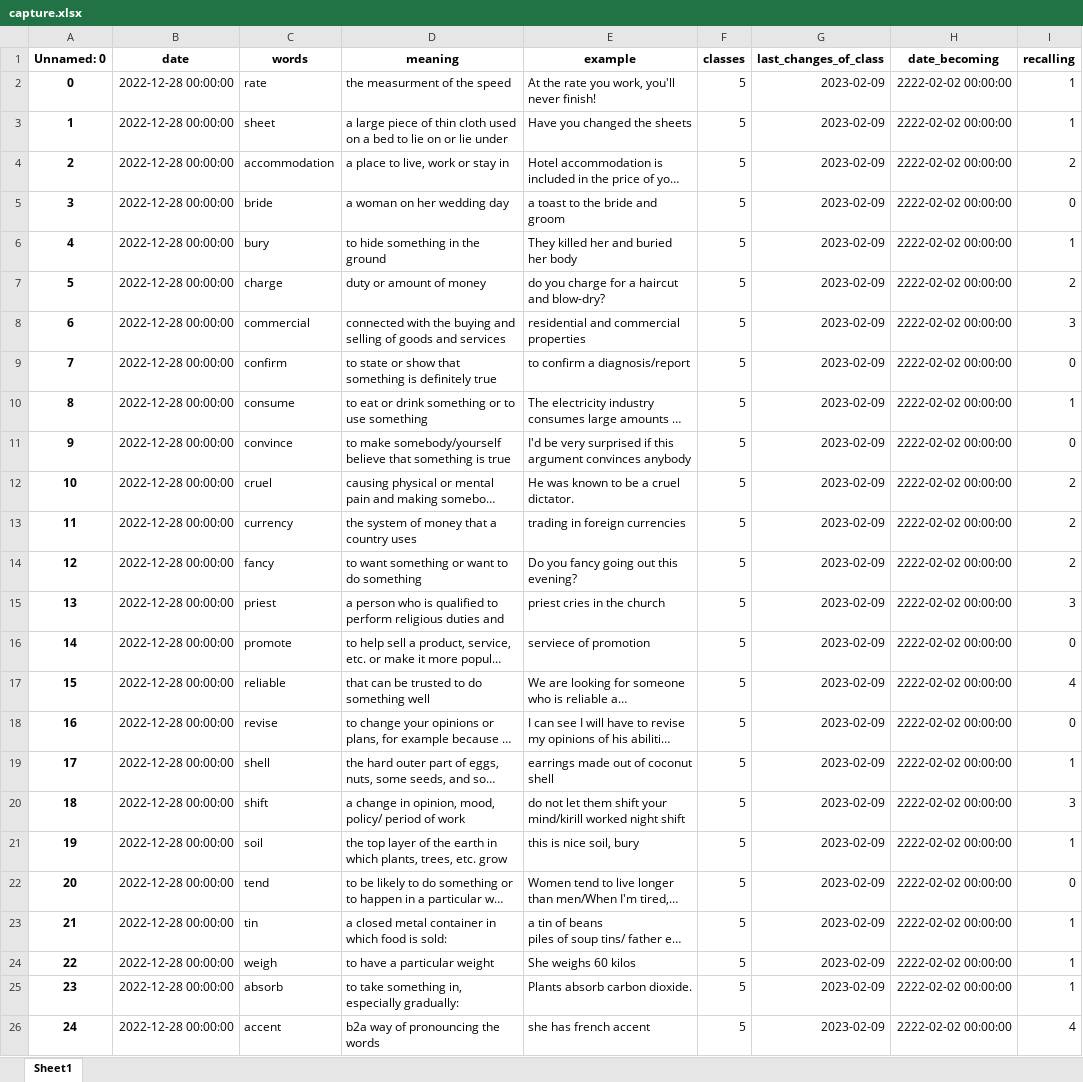
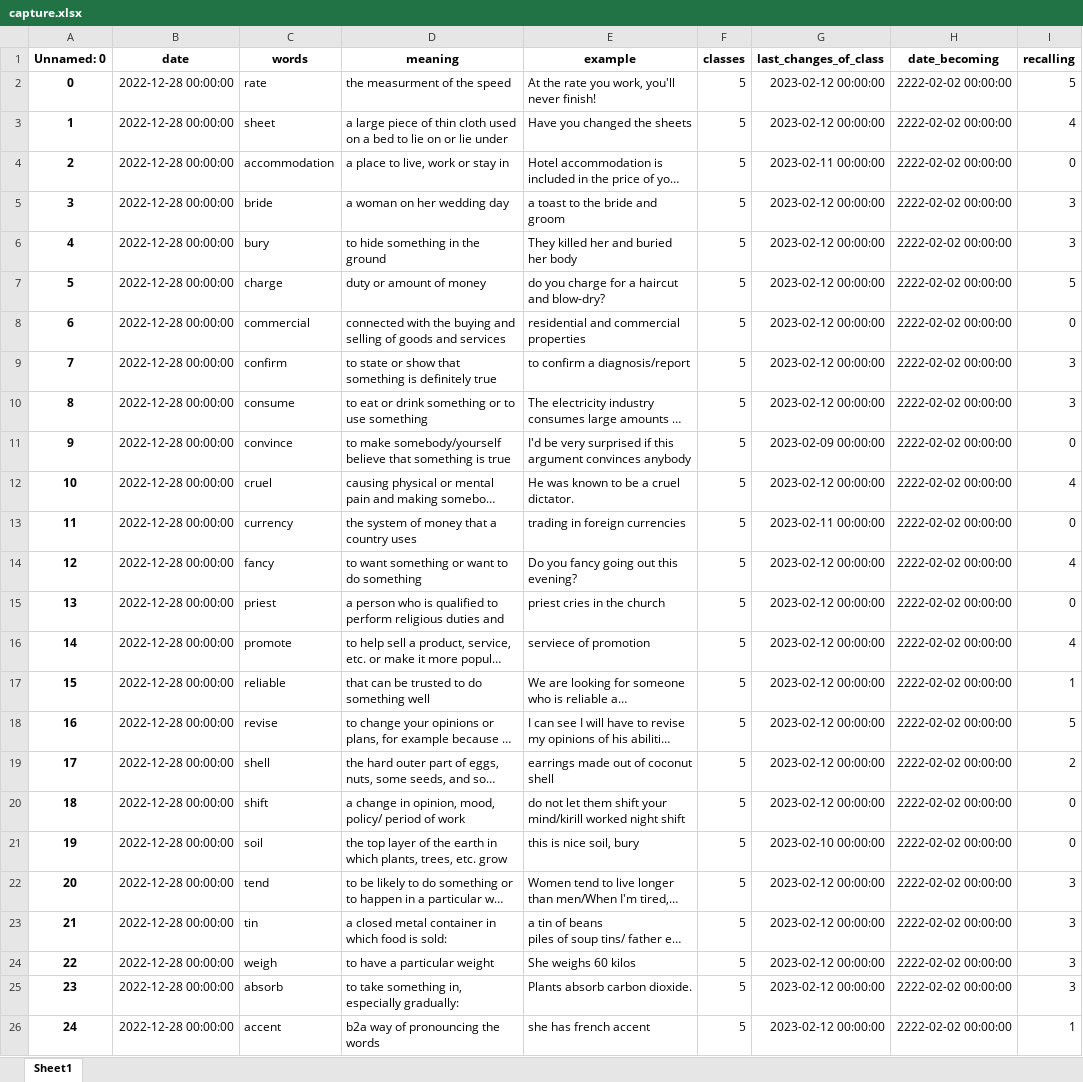
Before and after one commit to Andebugulin/ankara, an Excel workbook: capture.xlsx, sheet Sheet1, drawn as a sheet; only a part is shown; long unchanged cells end in …; values as stored, in another font and other column widths than the file's, no borders; the diff covers the shown part only; the diff names each change by its address in the sheet, - before the commit and + after, or states it on an @@ line.

```diff
--- a/capture.xlsx (sheet Sheet1)
+++ b/capture.xlsx (sheet Sheet1)
-G2:G3 (last_changes_of_class): 2023-02-09
+G2:G3 (last_changes_of_class): 2023-02-12 00:00:00
-I2 (recalling): 1
+I2 (recalling): 5
-I3 (recalling): 1
+I3 (recalling): 4
-G4 (last_changes_of_class): 2023-02-09
+G4 (last_changes_of_class): 2023-02-11 00:00:00
-I4 (recalling): 2
+I4 (recalling): 0
-G5:G10 (last_changes_of_class): 2023-02-09
+G5:G10 (last_changes_of_class): 2023-02-12 00:00:00
-I5 (recalling): 0
+I5 (recalling): 3
-I6 (recalling): 1
+I6 (recalling): 3
-I7 (recalling): 2
+I7 (recalling): 5
-I8 (recalling): 3
+I8 (recalling): 0
-I9 (recalling): 0
+I9 (recalling): 3
-I10 (recalling): 1
+I10 (recalling): 3
-G11 (last_changes_of_class): 2023-02-09
+G11 (last_changes_of_class): 2023-02-09 00:00:00
-G12 (last_changes_of_class): 2023-02-09
+G12 (last_changes_of_class): 2023-02-12 00:00:00
-I12 (recalling): 2
+I12 (recalling): 4
-G13 (last_changes_of_class): 2023-02-09
+G13 (last_changes_of_class): 2023-02-11 00:00:00
-I13 (recalling): 2
+I13 (recalling): 0
-G14:G20 (last_changes_of_class): 2023-02-09
+G14:G20 (last_changes_of_class): 2023-02-12 00:00:00
-I14 (recalling): 2
+I14 (recalling): 4
-I15 (recalling): 3
+I15 (recalling): 0
-I16 (recalling): 0
+I16 (recalling): 4
-I17 (recalling): 4
+I17 (recalling): 1
-I18 (recalling): 0
+I18 (recalling): 5
-I19 (recalling): 1
+I19 (recalling): 2
-I20 (recalling): 3
+I20 (recalling): 0
-G21 (last_changes_of_class): 2023-02-09
+G21 (last_changes_of_class): 2023-02-10 00:00:00
-I21 (recalling): 1
+I21 (recalling): 0
-G22:G26 (last_changes_of_class): 2023-02-09
+G22:G26 (last_changes_of_class): 2023-02-12 00:00:00
-I22 (recalling): 0
+I22 (recalling): 3
-I23:I25 (recalling): 1
+I23:I25 (recalling): 3
-I26 (recalling): 4
+I26 (recalling): 1
```
Also changed, not shown: 620 edited cells elsewhere in this sheet, 1 other file.
